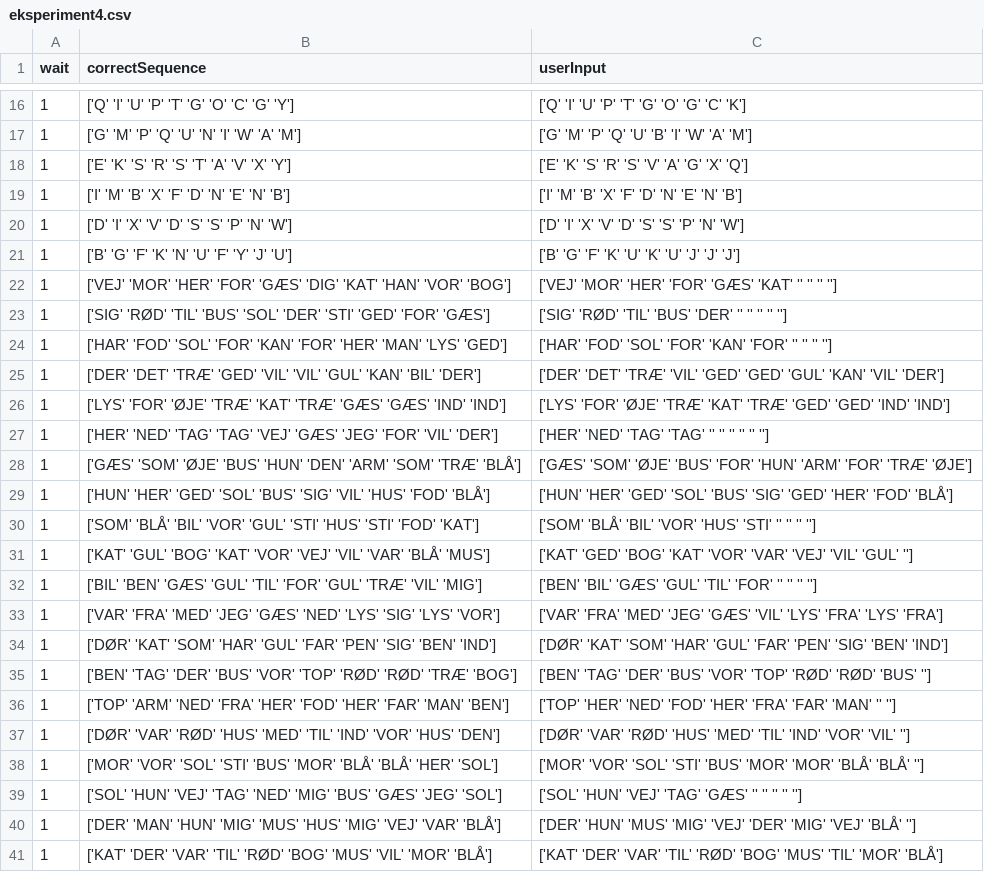
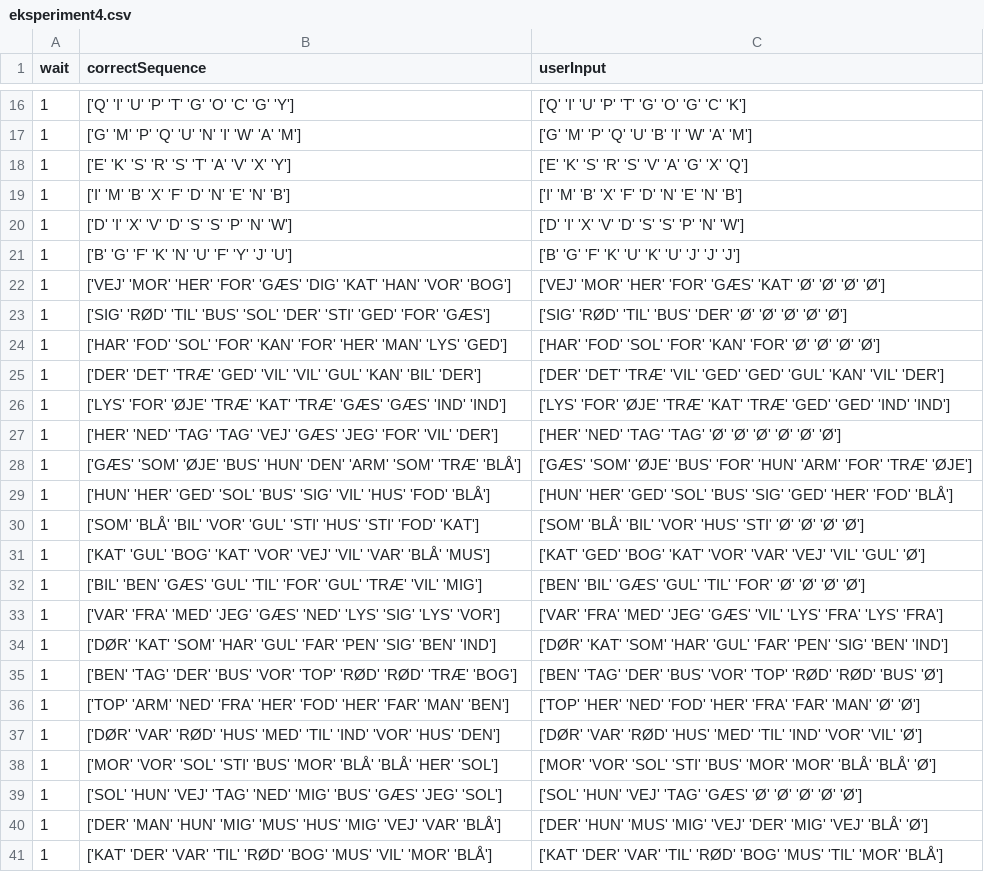
Before and after one commit to KasperKCarlsen/02464---Mini-Project-1, a CSV file: Ali/eksperiment4.csv, drawn as a sheet; only a part is shown, gaps mark what is left out.

```diff
--- a/Ali/eksperiment4.csv
+++ b/Ali/eksperiment4.csv
@@ -21,21 +21,21 @@ wait,correctSequence,userInput
 1,['B' 'G' 'F' 'K' 'N' 'U' 'F' 'Y' 'J' 'U'],['B' 'G' 'F' 'K' 'U' 'K' 'U' 'J' 'J' 'J']
-1,['VEJ' 'MOR' 'HER' 'FOR' 'GÆS' 'DIG' 'KAT' 'HAN' 'VOR' 'BOG'],['VEJ' 'MOR' 'HER' 'FOR' 'GÆS' 'KAT' '' '' '' '']
-1,['SIG' 'RØD' 'TIL' 'BUS' 'SOL' 'DER' 'STI' 'GED' 'FOR' 'GÆS'],['SIG' 'RØD' 'TIL' 'BUS' 'DER' '' '' '' '' '']
-1,['HAR' 'FOD' 'SOL' 'FOR' 'KAN' 'FOR' 'HER' 'MAN' 'LYS' 'GED'],['HAR' 'FOD' 'SOL' 'FOR' 'KAN' 'FOR' '' '' '' '']
+1,['VEJ' 'MOR' 'HER' 'FOR' 'GÆS' 'DIG' 'KAT' 'HAN' 'VOR' 'BOG'],['VEJ' 'MOR' 'HER' 'FOR' 'GÆS' 'KAT' 'Ø' 'Ø' 'Ø' 'Ø']
+1,['SIG' 'RØD' 'TIL' 'BUS' 'SOL' 'DER' 'STI' 'GED' 'FOR' 'GÆS'],['SIG' 'RØD' 'TIL' 'BUS' 'DER' 'Ø' 'Ø' 'Ø' 'Ø' 'Ø']
+1,['HAR' 'FOD' 'SOL' 'FOR' 'KAN' 'FOR' 'HER' 'MAN' 'LYS' 'GED'],['HAR' 'FOD' 'SOL' 'FOR' 'KAN' 'FOR' 'Ø' 'Ø' 'Ø' 'Ø']
 1,['DER' 'DET' 'TRÆ' 'GED' 'VIL' 'VIL' 'GUL' 'KAN' 'BIL' 'DER'],['DER' 'DET' 'TRÆ' 'VIL' 'GED' 'GED' 'GUL' 'KAN' 'VIL' 'DER']
 1,['LYS' 'FOR' 'ØJE' 'TRÆ' 'KAT' 'TRÆ' 'GÆS' 'GÆS' 'IND' 'IND'],['LYS' 'FOR' 'ØJE' 'TRÆ' 'KAT' 'TRÆ' 'GED' 'GED' 'IND' 'IND']
-1,['HER' 'NED' 'TAG' 'TAG' 'VEJ' 'GÆS' 'JEG' 'FOR' 'VIL' 'DER'],['HER' 'NED' 'TAG' 'TAG' '' '' '' '' '' '']
+1,['HER' 'NED' 'TAG' 'TAG' 'VEJ' 'GÆS' 'JEG' 'FOR' 'VIL' 'DER'],['HER' 'NED' 'TAG' 'TAG' 'Ø' 'Ø' 'Ø' 'Ø' 'Ø' 'Ø']
 1,['GÆS' 'SOM' 'ØJE' 'BUS' 'HUN' 'DEN' 'ARM' 'SOM' 'TRÆ' 'BLÅ'],['GÆS' 'SOM' 'ØJE' 'BUS' 'FOR' 'HUN' 'ARM' 'FOR' 'TRÆ' 'ØJE']
 1,['HUN' 'HER' 'GED' 'SOL' 'BUS' 'SIG' 'VIL' 'HUS' 'FOD' 'BLÅ'],['HUN' 'HER' 'GED' 'SOL' 'BUS' 'SIG' 'GED' 'HER' 'FOD' 'BLÅ']
-1,['SOM' 'BLÅ' 'BIL' 'VOR' 'GUL' 'STI' 'HUS' 'STI' 'FOD' 'KAT'],['SOM' 'BLÅ' 'BIL' 'VOR' 'HUS' 'STI' '' '' '' '']
-1,['KAT' 'GUL' 'BOG' 'KAT' 'VOR' 'VEJ' 'VIL' 'VAR' 'BLÅ' 'MUS'],['KAT' 'GED' 'BOG' 'KAT' 'VOR' 'VAR' 'VEJ' 'VIL' 'GUL' '']
-1,['BIL' 'BEN' 'GÆS' 'GUL' 'TIL' 'FOR' 'GUL' 'TRÆ' 'VIL' 'MIG'],['BEN' 'BIL' 'GÆS' 'GUL' 'TIL' 'FOR' '' '' '' '']
+1,['SOM' 'BLÅ' 'BIL' 'VOR' 'GUL' 'STI' 'HUS' 'STI' 'FOD' 'KAT'],['SOM' 'BLÅ' 'BIL' 'VOR' 'HUS' 'STI' 'Ø' 'Ø' 'Ø' 'Ø']
+1,['KAT' 'GUL' 'BOG' 'KAT' 'VOR' 'VEJ' 'VIL' 'VAR' 'BLÅ' 'MUS'],['KAT' 'GED' 'BOG' 'KAT' 'VOR' 'VAR' 'VEJ' 'VIL' 'GUL' 'Ø']
+1,['BIL' 'BEN' 'GÆS' 'GUL' 'TIL' 'FOR' 'GUL' 'TRÆ' 'VIL' 'MIG'],['BEN' 'BIL' 'GÆS' 'GUL' 'TIL' 'FOR' 'Ø' 'Ø' 'Ø' 'Ø']
 1,['VAR' 'FRA' 'MED' 'JEG' 'GÆS' 'NED' 'LYS' 'SIG' 'LYS' 'VOR'],['VAR' 'FRA' 'MED' 'JEG' 'GÆS' 'VIL' 'LYS' 'FRA' 'LYS' 'FRA']
 1,['DØR' 'KAT' 'SOM' 'HAR' 'GUL' 'FAR' 'PEN' 'SIG' 'BEN' 'IND'],['DØR' 'KAT' 'SOM' 'HAR' 'GUL' 'FAR' 'PEN' 'SIG' 'BEN' 'IND']
-1,['BEN' 'TAG' 'DER' 'BUS' 'VOR' 'TOP' 'RØD' 'RØD' 'TRÆ' 'BOG'],['BEN' 'TAG' 'DER' 'BUS' 'VOR' 'TOP' 'RØD' 'RØD' 'BUS' '']
-1,['TOP' 'ARM' 'NED' 'FRA' 'HER' 'FOD' 'HER' 'FAR' 'MAN' 'BEN'],['TOP' 'HER' 'NED' 'FOD' 'HER' 'FRA' 'FAR' 'MAN' '' '']
-1,['DØR' 'VAR' 'RØD' 'HUS' 'MED' 'TIL' 'IND' 'VOR' 'HUS' 'DEN'],['DØR' 'VAR' 'RØD' 'HUS' 'MED' 'TIL' 'IND' 'VOR' 'VIL' '']
-1,['MOR' 'VOR' 'SOL' 'STI' 'BUS' 'MOR' 'BLÅ' 'BLÅ' 'HER' 'SOL'],['MOR' 'VOR' 'SOL' 'STI' 'BUS' 'MOR' 'MOR' 'BLÅ' 'BLÅ' '']
-1,['SOL' 'HUN' 'VEJ' 'TAG' 'NED' 'MIG' 'BUS' 'GÆS' 'JEG' 'SOL'],['SOL' 'HUN' 'VEJ' 'TAG' 'GÆS' '' '' '' '' '']
-1,['DER' 'MAN' 'HUN' 'MIG' 'MUS' 'HUS' 'MIG' 'VEJ' 'VAR' 'BLÅ'],['DER' 'HUN' 'MUS' 'MIG' 'VEJ' 'DER' 'MIG' 'VEJ' 'BLÅ' '']
+1,['BEN' 'TAG' 'DER' 'BUS' 'VOR' 'TOP' 'RØD' 'RØD' 'TRÆ' 'BOG'],['BEN' 'TAG' 'DER' 'BUS' 'VOR' 'TOP' 'RØD' 'RØD' 'BUS' 'Ø']
+1,['TOP' 'ARM' 'NED' 'FRA' 'HER' 'FOD' 'HER' 'FAR' 'MAN' 'BEN'],['TOP' 'HER' 'NED' 'FOD' 'HER' 'FRA' 'FAR' 'MAN' 'Ø' 'Ø']
+1,['DØR' 'VAR' 'RØD' 'HUS' 'MED' 'TIL' 'IND' 'VOR' 'HUS' 'DEN'],['DØR' 'VAR' 'RØD' 'HUS' 'MED' 'TIL' 'IND' 'VOR' 'VIL' 'Ø']
+1,['MOR' 'VOR' 'SOL' 'STI' 'BUS' 'MOR' 'BLÅ' 'BLÅ' 'HER' 'SOL'],['MOR' 'VOR' 'SOL' 'STI' 'BUS' 'MOR' 'MOR' 'BLÅ' 'BLÅ' 'Ø']
+1,['SOL' 'HUN' 'VEJ' 'TAG' 'NED' 'MIG' 'BUS' 'GÆS' 'JEG' 'SOL'],['SOL' 'HUN' 'VEJ' 'TAG' 'GÆS' 'Ø' 'Ø' 'Ø' 'Ø' 'Ø']
+1,['DER' 'MAN' 'HUN' 'MIG' 'MUS' 'HUS' 'MIG' 'VEJ' 'VAR' 'BLÅ'],['DER' 'HUN' 'MUS' 'MIG' 'VEJ' 'DER' 'MIG' 'VEJ' 'BLÅ' 'Ø']
 1,['KAT' 'DER' 'VAR' 'TIL' 'RØD' 'BOG' 'MUS' 'VIL' 'MOR' 'BLÅ'],['KAT' 'DER' 'VAR' 'TIL' 'RØD' 'BOG' 'MUS' 'TIL' 'MOR' 'BLÅ']
```
Also changed, not shown: Carl/eksperiment4.csv, 1 other file.
